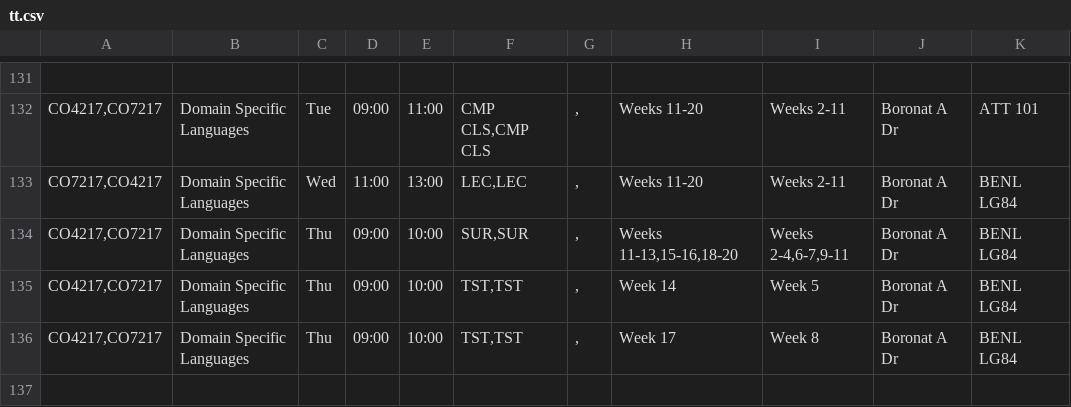
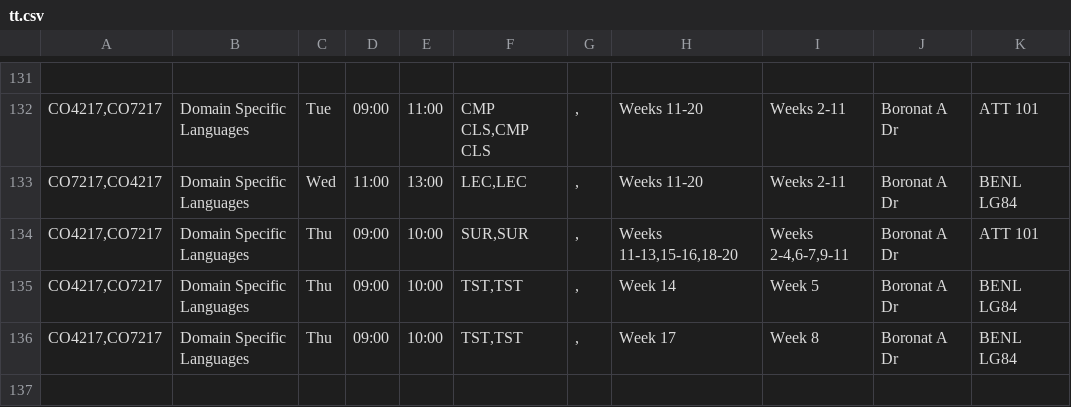
Before and after one commit to maxf130/timetable_parser, a CSV file: tt.csv, drawn as a sheet; only a part is shown, gaps mark what is left out; the diff names each change by its address in the sheet, - before the commit and + after, or states it on an @@ line.

```diff
--- a/tt.csv
+++ b/tt.csv
-K134: BENL LG84
+K134: ATT 101
```
Also changed, not shown: 3 other files.
